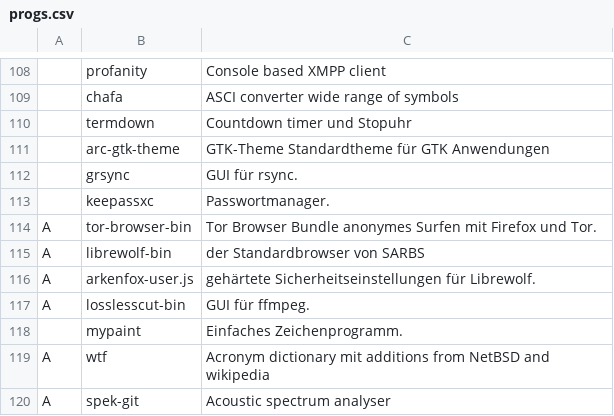
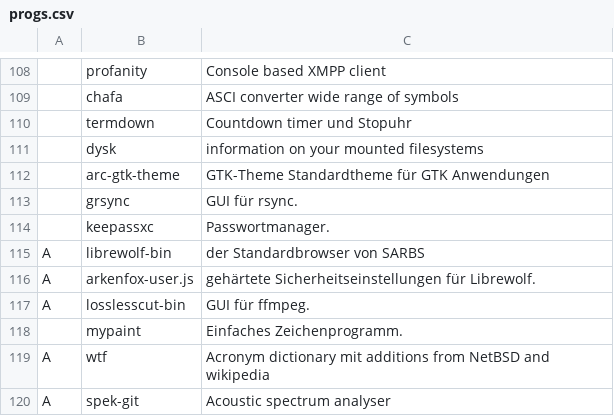
Before and after one commit to Sergi-us/SARBS, a CSV file: progs.csv, drawn as a sheet; only a part is shown, gaps mark what is left out; removed rows and columns are numbered as before the commit, all else as after; the diff names each change by its address in the sheet, - before the commit and + after, or states it on an @@ line.

Commit message:
dysk hinzugefügt

```diff
--- a/progs.csv
+++ b/progs.csv
+row 111:  | dysk | information on your mounted filesystems
-row 114: A | tor-browser-bin | Tor Browser Bundle anonymes Surfen mit Firefox und Tor.
```
